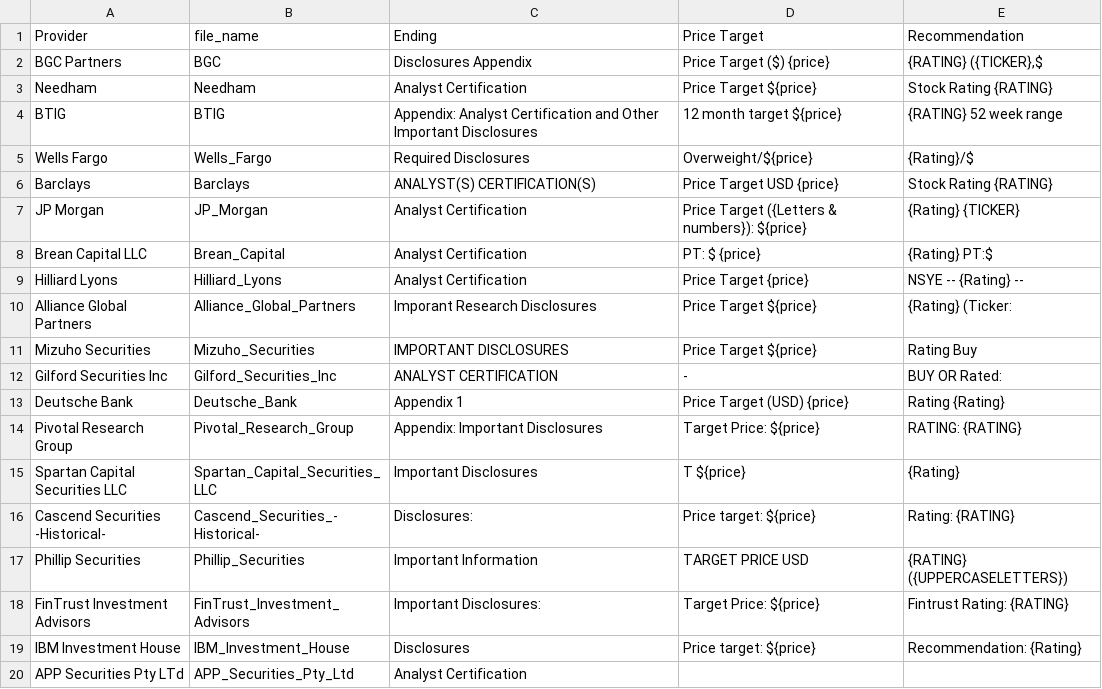
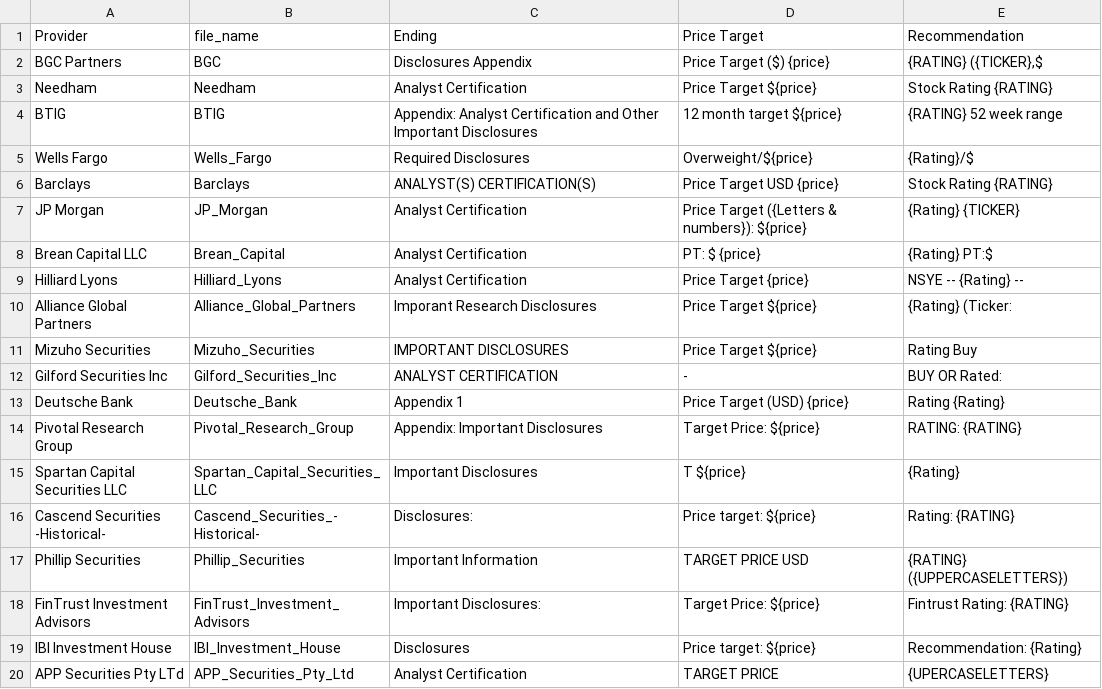
Before and after one commit to OskarRoeske2/analyzing_analyst_reports, a CSV file: preprocessing/provider.csv, drawn as a sheet.

Commit message:
Fix typos in document (UAA instead of UA)

```diff
--- a/preprocessing/provider.csv
+++ b/preprocessing/provider.csv
@@ -18,3 +18,3 @@ Phillip Securities,Phillip_Securities,Important Information,TARGET PRICE USD,{RA
 FinTrust Investment Advisors,FinTrust_Investment_Advisors,Important Disclosures:,Target Price: ${price},Fintrust Rating: {RATING}
-IBM Investment House,IBM_Investment_House,Disclosures,Price target: ${price},Recommendation: {Rating}
-APP Securities Pty LTd, APP_Securities_Pty_Ltd,Analyst Certification,
+IBI Investment House,IBI_Investment_House,Disclosures,Price target: ${price},Recommendation: {Rating}
+APP Securities Pty LTd, APP_Securities_Pty_Ltd,Analyst Certification,TARGET PRICE, {UPERCASELETTERS}
```
Also changed, not shown: preprocessing/company_info.csv.
